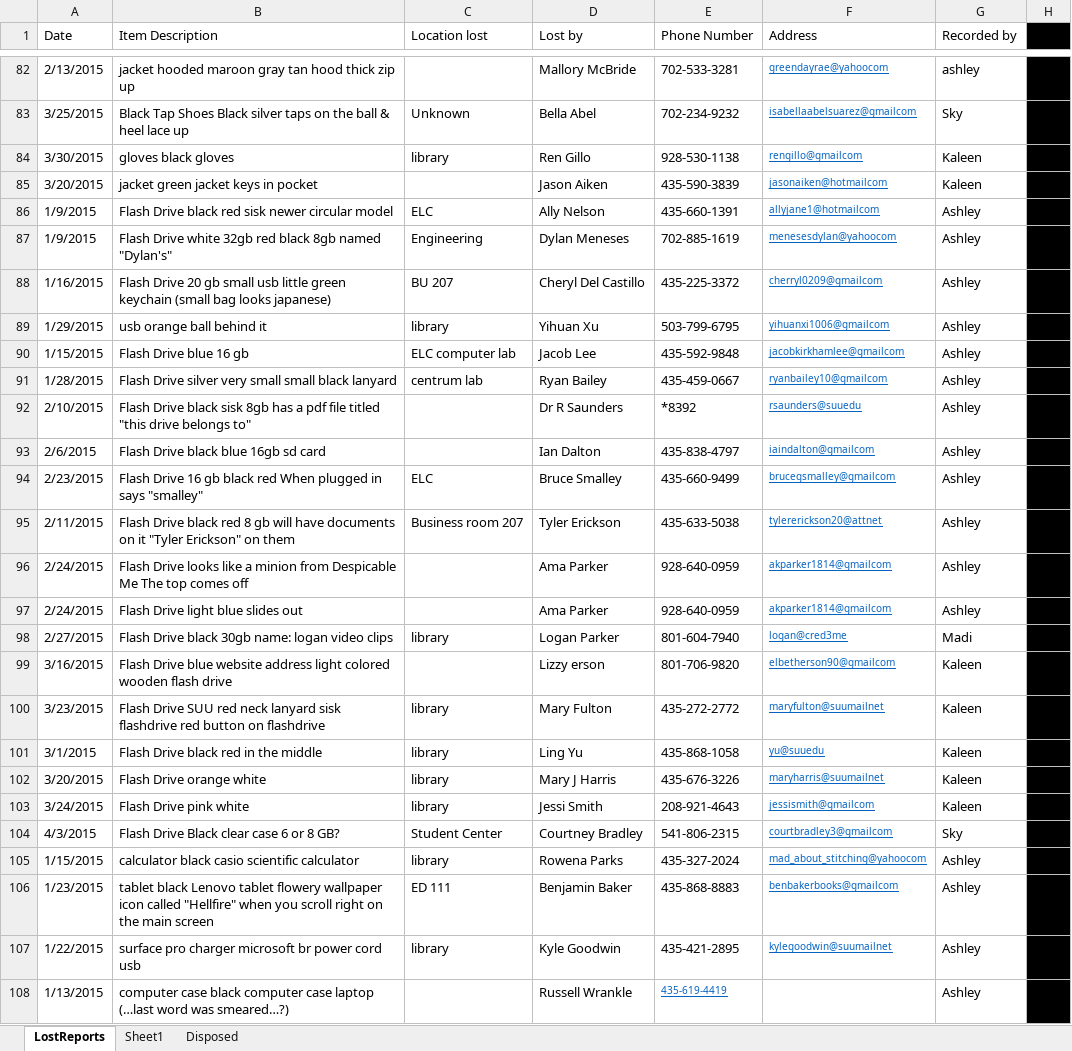
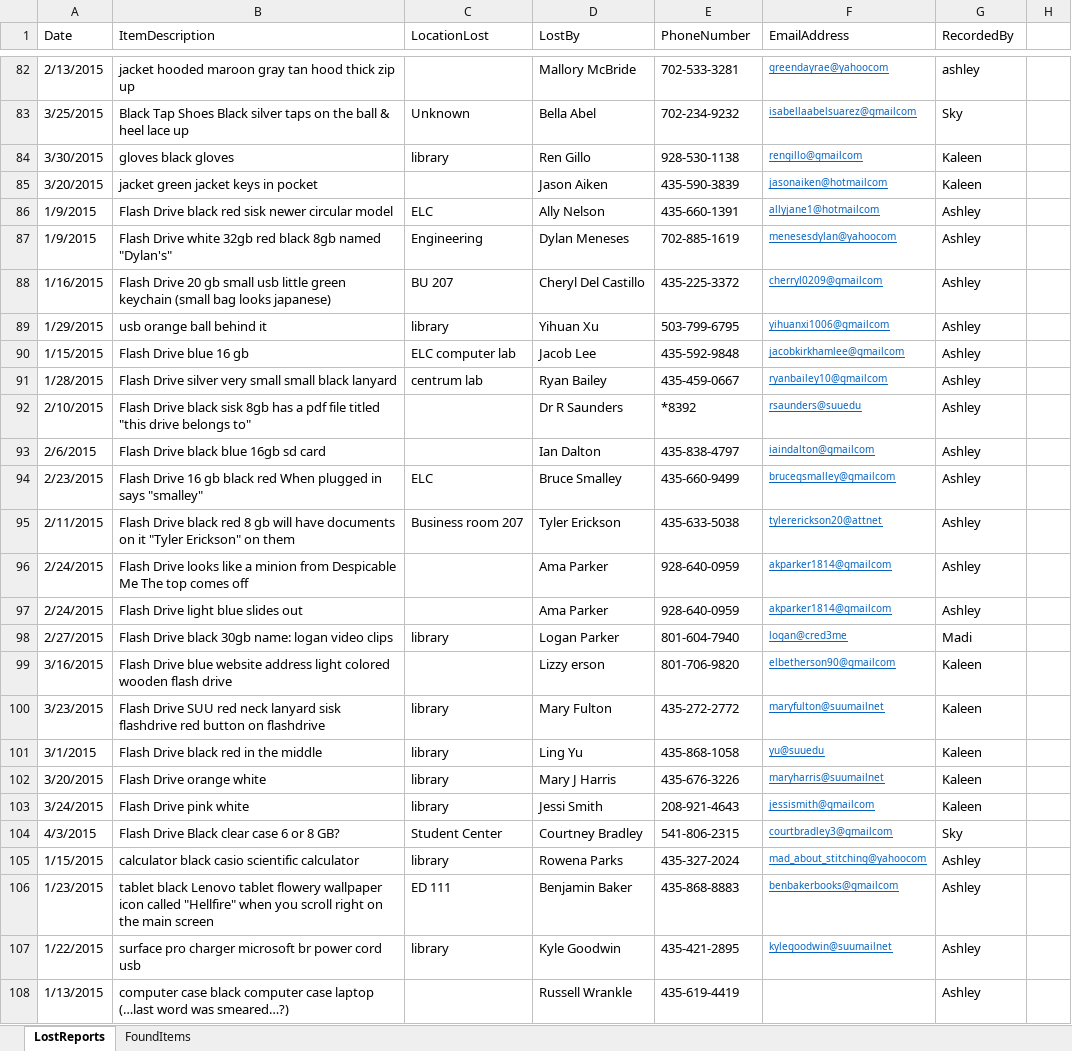
Before and after one commit to cctechwiz-archive/LostAndFound, an Excel workbook: LostAndFound/LostAndFound/Resources/LostAndFoundDatabase.xlsx, sheet LostReports, drawn as a sheet; only a part is shown, gaps mark what is left out; values as stored, in another font and other column widths than the file's, no borders; the diff covers the shown part only; the diff names each change by its address in the sheet, - before the commit and + after, or states it on an @@ line.

```diff
--- a/LostAndFound/LostAndFound/Resources/LostAndFoundDatabase.xlsx (sheet LostReports)
+++ b/LostAndFound/LostAndFound/Resources/LostAndFoundDatabase.xlsx (sheet LostReports)
-sheet tab: Sheet1
+sheet tab: FoundItems
-sheet tab: Disposed
-B1: Item Description
+B1: ItemDescription
-C1: Location lost
+C1: LocationLost
-D1: Lost by
+D1: LostBy
-E1: Phone Number
+E1: PhoneNumber
-F1: Address
+F1: EmailAddress
-G1: Recorded by
+G1: RecordedBy
-H1:H108 fill: #000000
+H1:H108 fill: none
@@ E108 underline: on → off, text colour: #0563C1 → black, text size: larger @@
```
Also changed, not shown: 2 edited cells and cell formats elsewhere in this sheet, sheet FoundItems, LostAndFound/LostAndFound/Resources/LostAndFound.xlsx, 7 other files.
